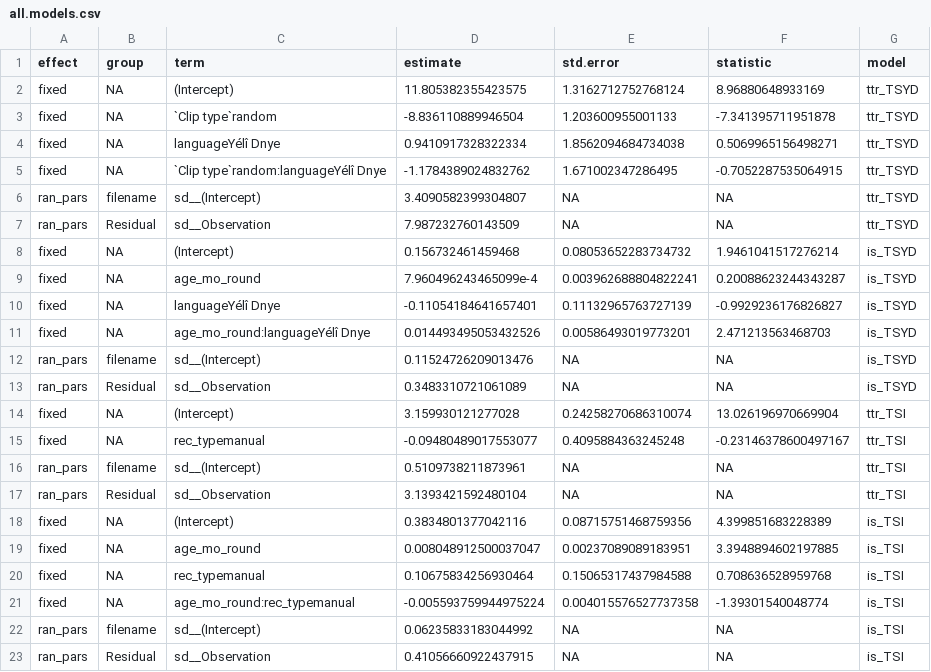
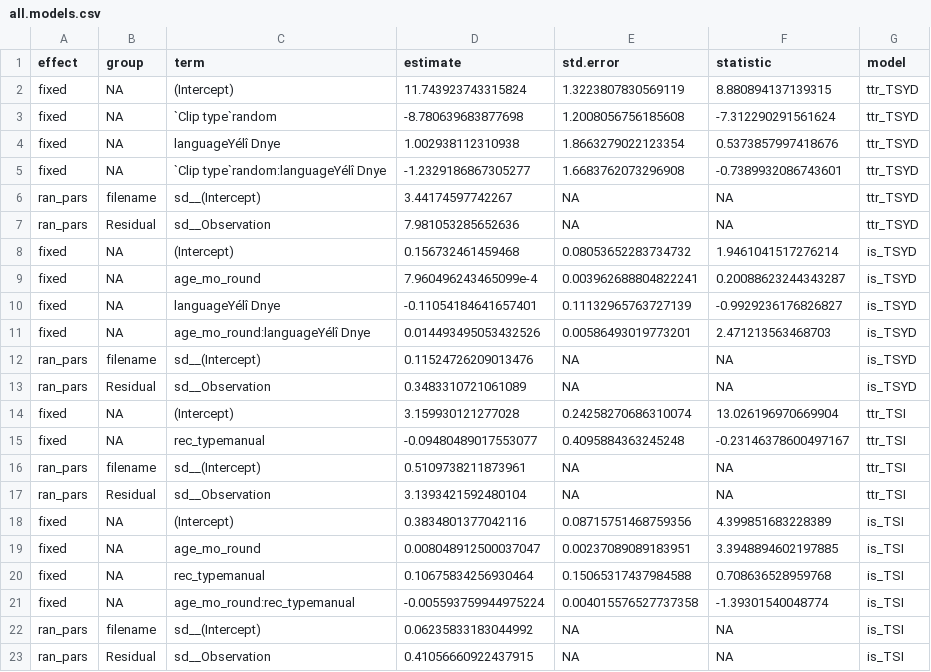
Before and after one commit to marisacasillas/chattr-basic, a CSV file: CogSci2021/CogSci2021-chattr/all.models.csv, drawn as a sheet.

```diff
--- a/CogSci2021/CogSci2021-chattr/all.models.csv
+++ b/CogSci2021/CogSci2021-chattr/all.models.csv
@@ -1,8 +1,8 @@
 effect,group,term,estimate,std.error,statistic,model
-fixed,NA,(Intercept),11.805382355423575,1.3162712752768124,8.96880648933169,ttr_TSYD
-fixed,NA,`Clip type`random,-8.836110889946504,1.203600955001133,-7.341395711951878,ttr_TSYD
-fixed,NA,languageYélî Dnye,0.9410917328322334,1.8562094684734038,0.5069965156498271,ttr_TSYD
-fixed,NA,`Clip type`random:languageYélî Dnye,-1.1784389024832762,1.671002347286495,-0.7052287535064915,ttr_TSYD
-ran_pars,filename,sd__(Intercept),3.4090582399304807,NA,NA,ttr_TSYD
-ran_pars,Residual,sd__Observation,7.987232760143509,NA,NA,ttr_TSYD
+fixed,NA,(Intercept),11.743923743315824,1.3223807830569119,8.880894137139315,ttr_TSYD
+fixed,NA,`Clip type`random,-8.780639683877698,1.2008056756185608,-7.312290291561624,ttr_TSYD
+fixed,NA,languageYélî Dnye,1.002938112310938,1.8663279022123354,0.5373857997418676,ttr_TSYD
+fixed,NA,`Clip type`random:languageYélî Dnye,-1.2329186867305277,1.6683762073296908,-0.7389932086743601,ttr_TSYD
+ran_pars,filename,sd__(Intercept),3.44174597742267,NA,NA,ttr_TSYD
+ran_pars,Residual,sd__Observation,7.981053285652636,NA,NA,ttr_TSYD
 fixed,NA,(Intercept),0.156732461459468,0.08053652283734732,1.9461041517276214,is_TSYD
```
Also changed, not shown: CogSci2021/CogSci2021-chattr/minisummary-descriptives.csv, CogSci2021/CogSci2021-chattr/tseyel.real.ttr.summary.csv, 13 other files.
